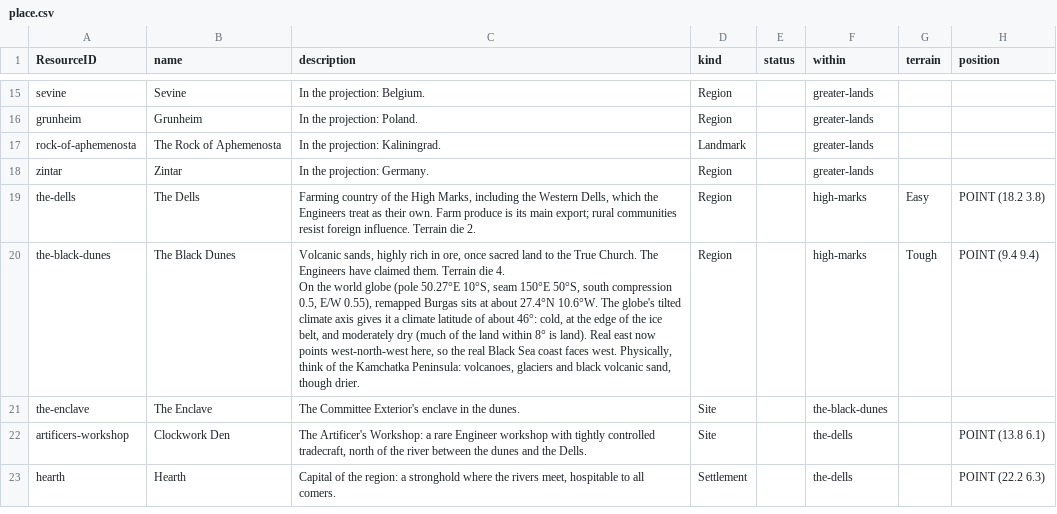
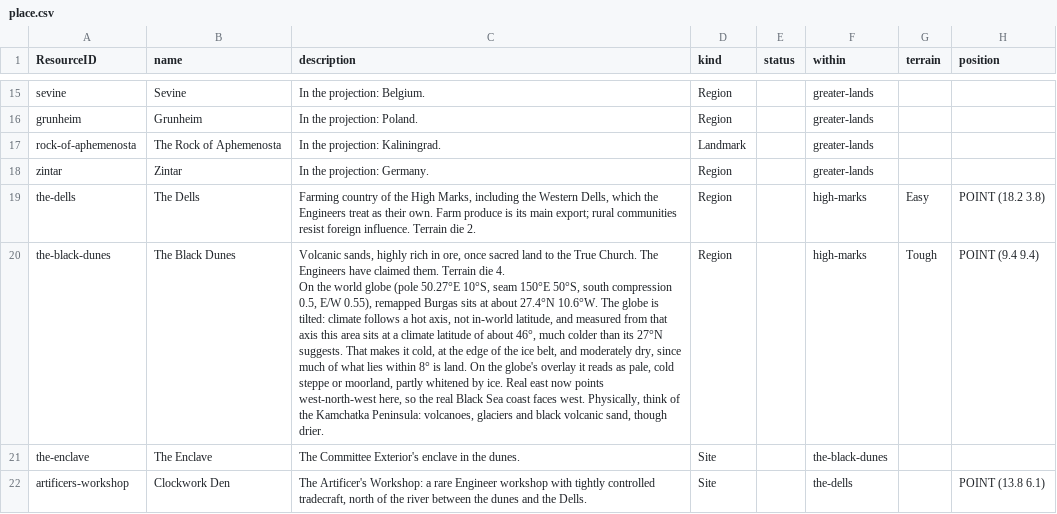
Before and after one commit to philtweir/cairn-world, a CSV file: layers/bith-na-bro/data/place.csv, drawn as a sheet; only a part is shown, gaps mark what is left out; the shorter side is filled out with more unchanged rows; the diff names each change by its address in the sheet, - before the commit and + after, or states it on an @@ line.

```diff
--- a/layers/bith-na-bro/data/place.csv
+++ b/layers/bith-na-bro/data/place.csv
-C20 (description): …10.6°W. The globe's tilted climate axis gives it a climate latitude of about 46°: cold, at the edge of the ice belt, and moderately dry (much of the land within 8° is land). Real east…
+C20 (description): …10.6°W. The globe is tilted: climate follows a hot axis, not in-world latitude, and measured from that axis this area sits at a climate latitude of about 46°, much colder than its 27°N suggests. That makes it cold, at the edge of the ice belt, and moderately dry, since much of what lies within 8° is land. On the globe's overlay it reads as pale, cold steppe or moorland, partly whitened by ice. Real east…
```
